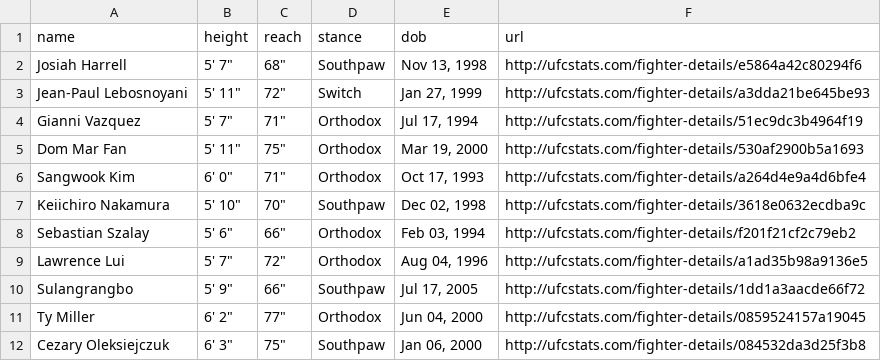
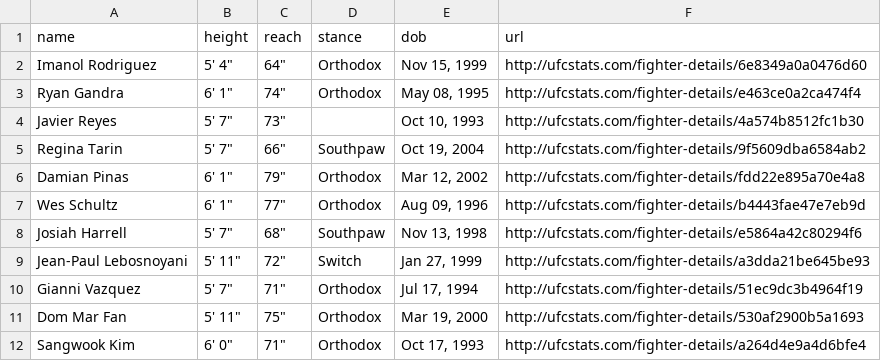
Before and after one commit to alexchandler100/UFC_Prediction_2022, a CSV file: src/content/data/processed/fighter_stats.csv, drawn as a sheet; only a part is shown; the shorter side is filled out with more unchanged rows; the diff names each change by its address in the sheet, - before the commit and + after, or states it on an @@ line.

```diff
--- a/src/content/data/processed/fighter_stats.csv
+++ b/src/content/data/processed/fighter_stats.csv
+row 2: Imanol Rodriguez | 5' 4" | 64" | Orthodox | Nov 15, 1999 | http://ufcstats.com/fighter-details/6e8349a0a0476d60
+row 3: Ryan Gandra | 6' 1" | 74" | Orthodox | May 08, 1995 | http://ufcstats.com/fighter-details/e463ce0a2ca474f4
+row 4: Javier Reyes | 5' 7" | 73" |  | Oct 10, 1993 | http://ufcstats.com/fighter-details/4a574b8512fc1b30
+row 5: Regina Tarin | 5' 7" | 66" | Southpaw | Oct 19, 2004 | http://ufcstats.com/fighter-details/9f5609dba6584ab2
+row 6: Damian Pinas | 6' 1" | 79" | Orthodox | Mar 12, 2002 | http://ufcstats.com/fighter-details/fdd22e895a70e4a8
+row 7: Wes Schultz | 6' 1" | 77" | Orthodox | Aug 09, 1996 | http://ufcstats.com/fighter-details/b4443fae47e7eb9d
```
Also changed, not shown: 42 other files.
